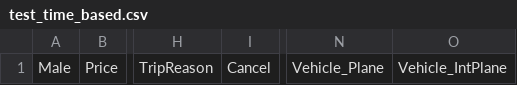
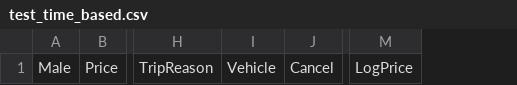
Before and after one commit to silviacalabretta/statistical-methods-project, a CSV file: data/test_time_based.csv, drawn as a sheet; only a part is shown, gaps mark what is left out; removed rows and columns are numbered as before the commit, all else as after; the diff names each change by its address in the sheet, - before the commit and + after, or states it on an @@ line.

Commit message:
going back to Vehicle

```diff
--- a/data/test_time_based.csv
+++ b/data/test_time_based.csv
+column I, row 1: Vehicle
+column M, row 1: LogPrice
-column N, row 1: Vehicle_Plane
-column O, row 1: Vehicle_IntPlane
```
Also changed, not shown: 4 other files.
